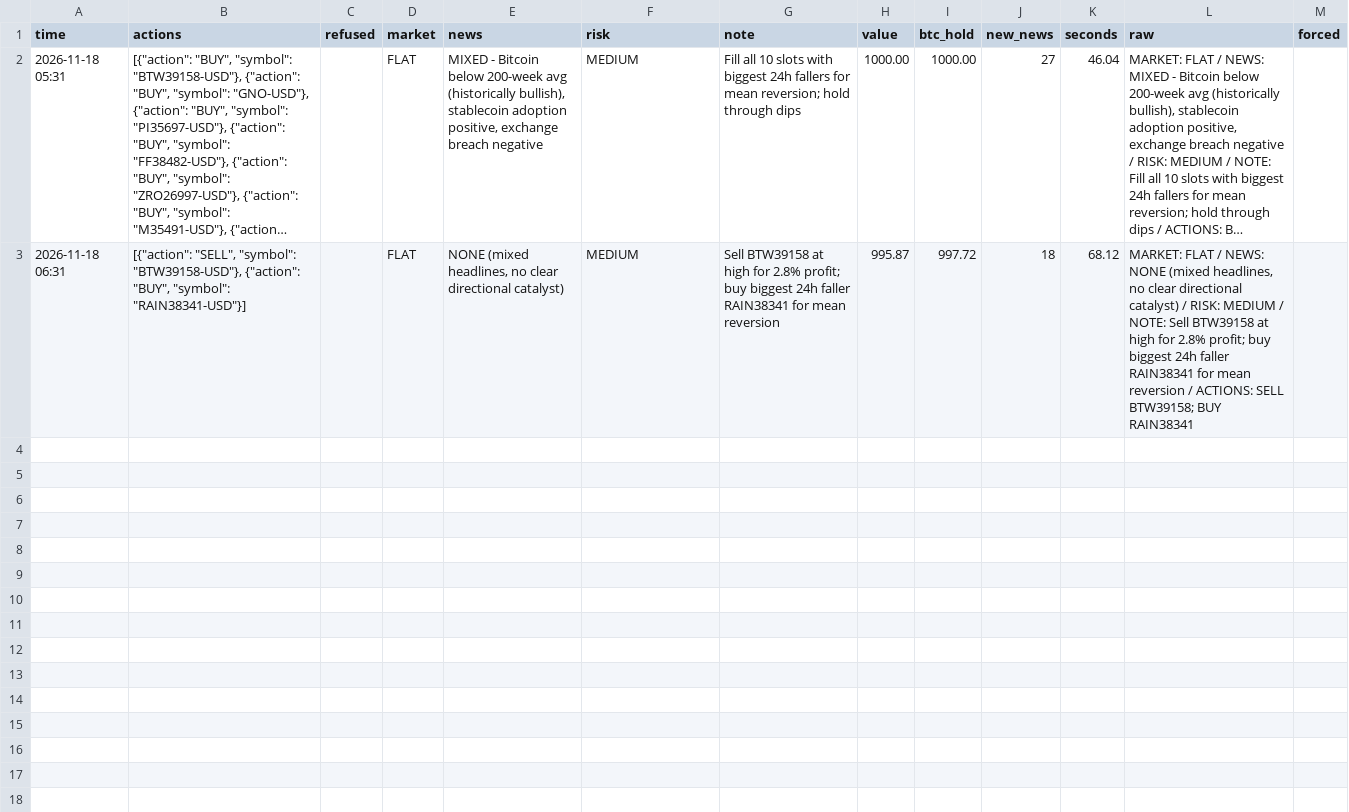
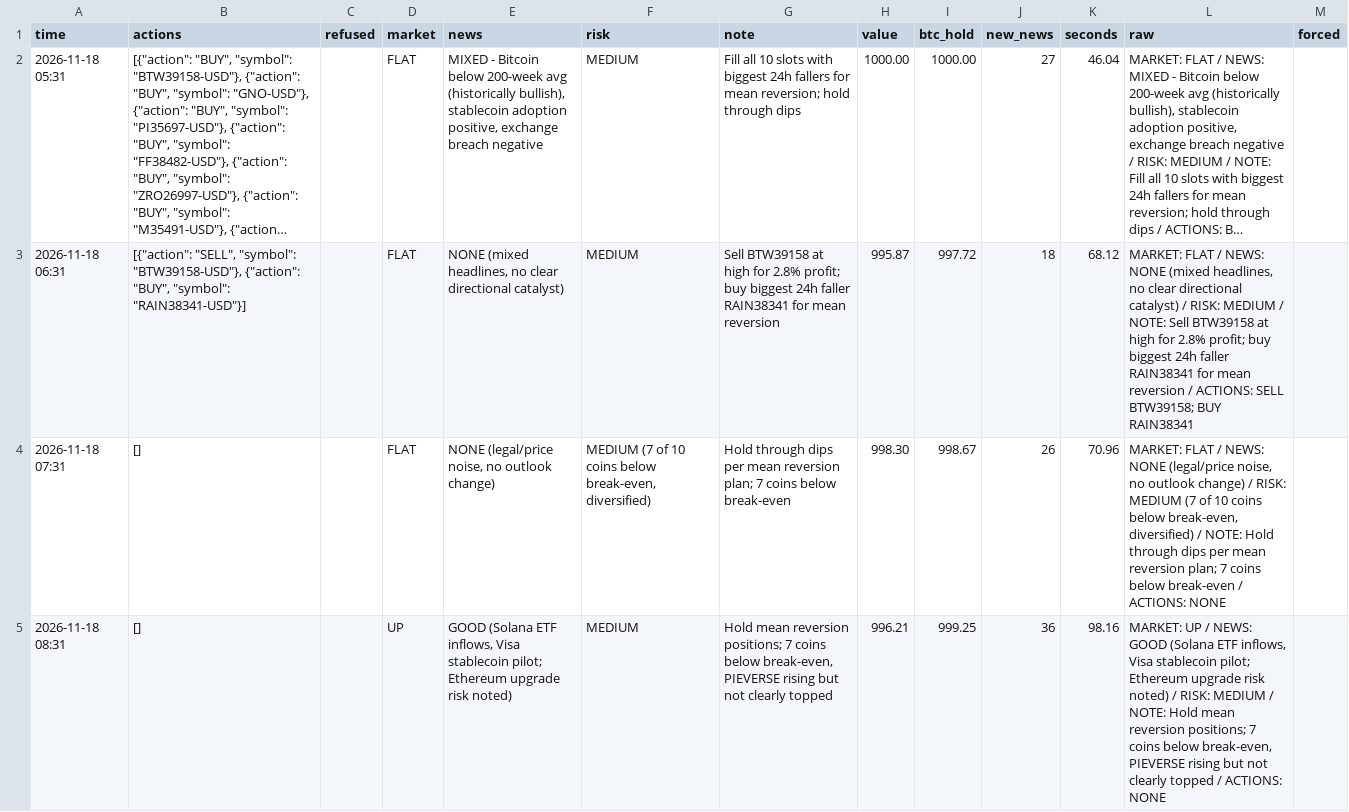
Before and after one commit to osofat100-cmyk/Machine-, a CSV file: crypto/answers_1m_every60_v4b_ultra.csv, drawn as a sheet; only a part is shown; long unchanged cells end in …; the diff covers the shown part only.

```diff
--- a/crypto/answers_1m_every60_v4b_ultra.csv
+++ b/crypto/answers_1m_every60_v4b_ultra.csv
@@ -3 +3,3 @@ time,actions,refused,market,news,risk,note,value,btc_hold,new_news,seconds,raw,f
 2026-11-18 06:31,"[{""action"": ""SELL"", ""symbol"": ""BTW39158-USD""}, {""action"": ""BUY"", ""symbol"": ""RAIN38341-USD""}]",,FLAT,"NONE (mixed headlines, no clear directional catalyst)",MEDIUM,Sell BTW39158 at high for 2.8% profit; buy biggest 24h faller RAIN38341 for mean reversion,995.87,997.72,18,68.12,"MARKET: FLAT / NEWS: NONE (mixed headlines, no clear directional catalyst) / RISK: MEDIUM / NOTE: Sell BTW39158 at high for 2.8% profit; buy biggest 24h faller RAIN38341 for mean reversion / ACTIONS: SELL BTW39158; BUY RAIN38341",
+2026-11-18 07:31,[],,FLAT,"NONE (legal/price noise, no outlook change)","MEDIUM (7 of 10 coins below break-even, diversified)",Hold through dips per mean reversion plan; 7 coins below break-even,998.30,998.67,26,70.96,"MARKET: FLAT / NEWS: NONE (legal/price noise, no outlook change) / RISK: MEDIUM (7 of 10 coins below break-even, diversified) / NOTE: Hold through dips per mean reversion plan; 7 coins below break-even / ACTIONS: NONE",
+2026-11-18 08:31,[],,UP,"GOOD (Solana ETF inflows, Visa stablecoin pilot; Ethereum upgrade risk noted)",MEDIUM,"Hold mean reversion positions; 7 coins below break-even, PIEVERSE rising but not clearly topped",996.21,999.25,36,98.16,"MARKET: UP / NEWS: GOOD (Solana ETF inflows, Visa stablecoin pilot; Ethereum upgrade risk noted) / RISK: MEDIUM / NOTE: Hold mean reversion positions; 7 coins below break-even, PIEVERSE rising but not clearly topped / ACTIONS: NONE",
```
Also changed, not shown: 6 added rows elsewhere in this file, crypto/answers_1m_every10_v4b_ultra.csv, crypto/answers_1m_every5_v4b_ultra.csv, 24 other files.
